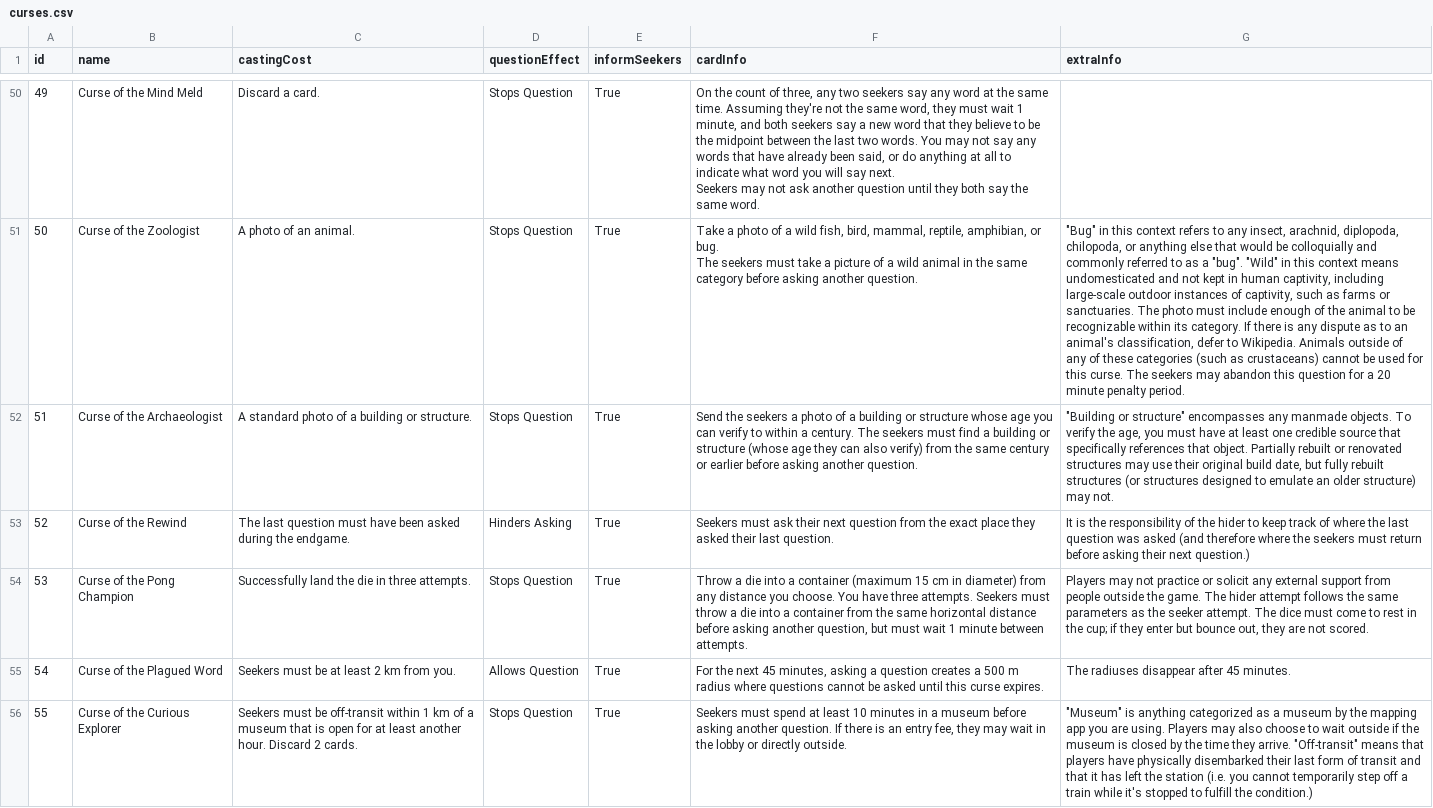
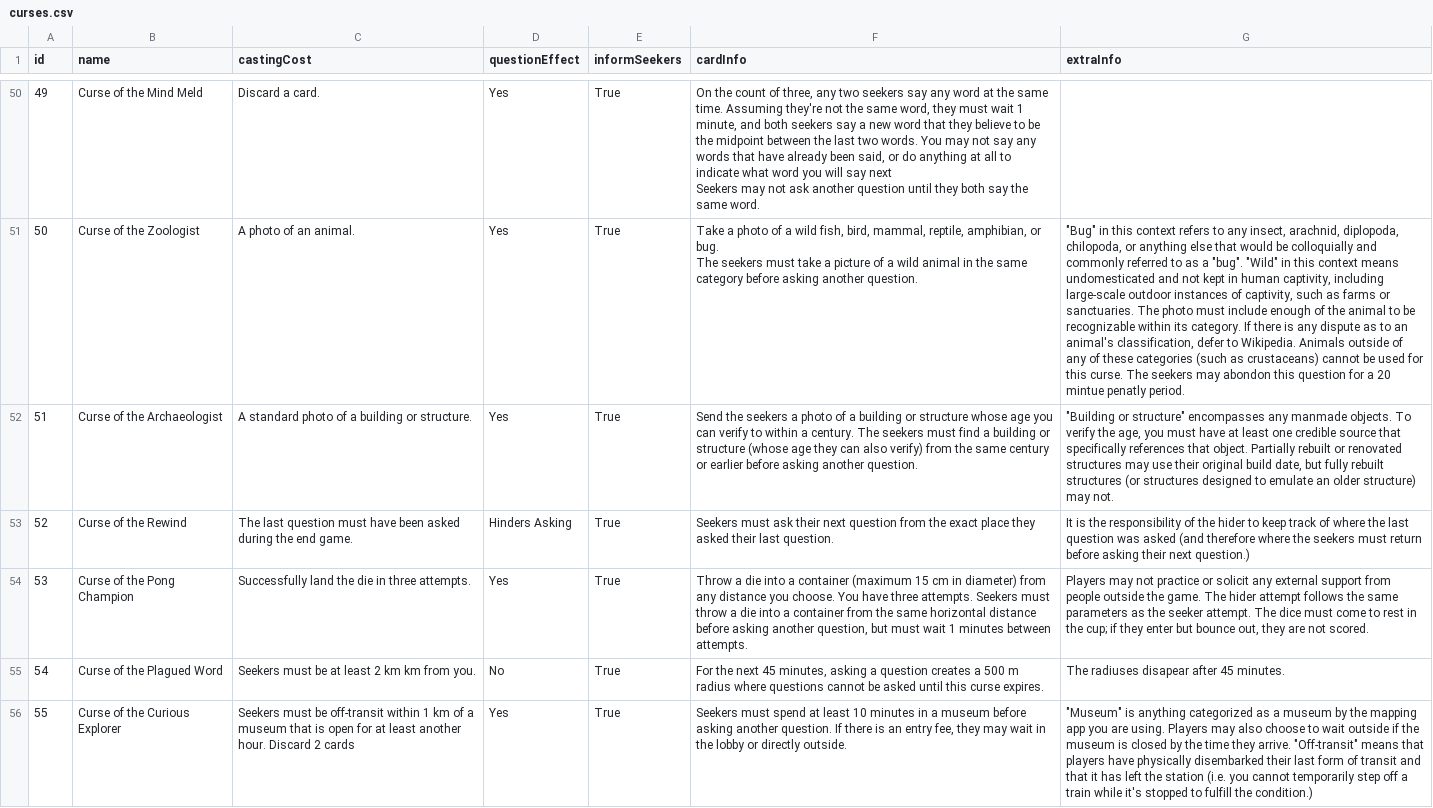
Before and after one commit to Legaj/Lampskene, a CSV file: curses.csv, drawn as a sheet; only a part is shown, gaps mark what is left out; ↵ is a line break in a cell; the diff covers the shown part only; the diff names each change by its address in the sheet, - before the commit and + after, or states it on an @@ line.

```diff
--- a/curses.csv
+++ b/curses.csv
-D50:D52 (questionEffect): Stops Question
+D50:D52 (questionEffect): Yes
-F50 (cardInfo): …will say next. ↵ Seekers may…
+F50 (cardInfo): …will say next ↵ Seekers may…
-G51 (extraInfo): …seekers may abandon this question for a 20 minute penalty period.
+G51 (extraInfo): …seekers may abondon this question for a 20 mintue penatly period.
-C53 (castingCost): …during the endgame.
+C53 (castingCost): …during the end game.
-D54 (questionEffect): Stops Question
+D54 (questionEffect): Yes
-F54 (cardInfo): …wait 1 minute between attempts.
+F54 (cardInfo): …wait 1 minutes between attempts.
-C55 (castingCost): Seekers must be at least 2 km from you.
+C55 (castingCost): Seekers must be at least 2 km km from you.
-D55 (questionEffect): Allows Question
+D55 (questionEffect): No
-G55 (extraInfo): The radiuses disappear after 45 minutes.
+G55 (extraInfo): The radiuses disapear after 45 minutes.
-C56 (castingCost): …Discard 2 cards.
+C56 (castingCost): …Discard 2 cards
-D56 (questionEffect): Stops Question
+D56 (questionEffect): Yes
```
Also changed, not shown: 6 added rows, 1 removed row, 113 edited cells and row numbers in column A elsewhere in this file.
